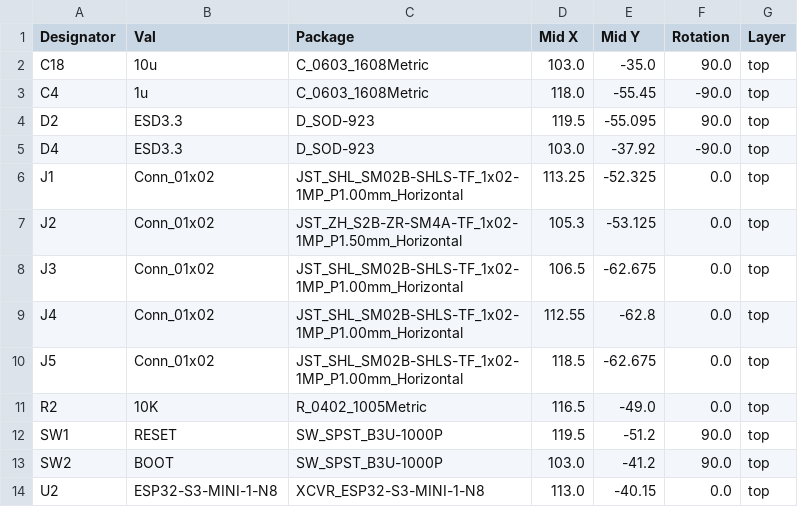
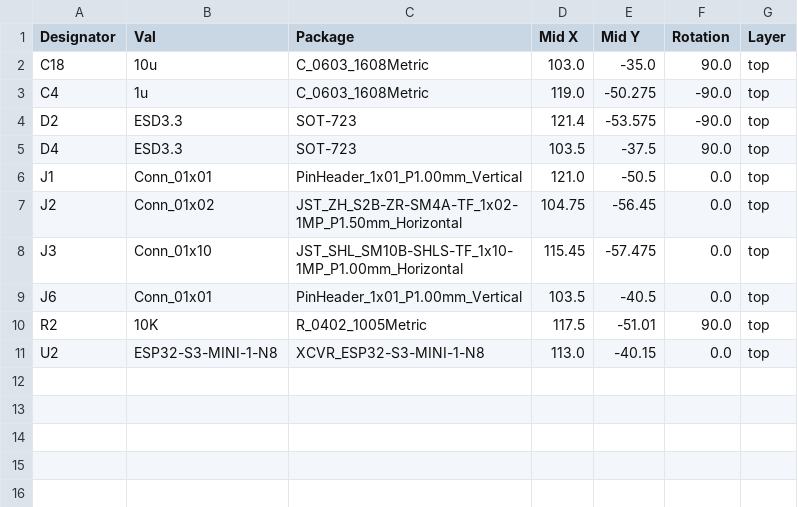
Before and after one commit to ABaboshin/IoTrains, a CSV file: hardware/esp32/jlcpcb/production_files/CPL-esp32.csv, drawn as a sheet.

```diff
--- a/hardware/esp32/jlcpcb/production_files/CPL-esp32.csv
+++ b/hardware/esp32/jlcpcb/production_files/CPL-esp32.csv
@@ -2,13 +2,10 @@ Designator,Val,Package,Mid X,Mid Y,Rotation,Layer
 C18,10u,C_0603_1608Metric,103.0,-35.0,90.0,top
-C4,1u,C_0603_1608Metric,118.0,-55.45,-90.0,top
-D2,ESD3.3,D_SOD-923,119.5,-55.095,90.0,top
-D4,ESD3.3,D_SOD-923,103.0,-37.92,-90.0,top
-J1,Conn_01x02,JST_SHL_SM02B-SHLS-TF_1x02-1MP_P1.00mm_Horizontal,113.25,-52.325,0.0,top
-J2,Conn_01x02,JST_ZH_S2B-ZR-SM4A-TF_1x02-1MP_P1.50mm_Horizontal,105.3,-53.125,0.0,top
-J3,Conn_01x02,JST_SHL_SM02B-SHLS-TF_1x02-1MP_P1.00mm_Horizontal,106.5,-62.675,0.0,top
-J4,Conn_01x02,JST_SHL_SM02B-SHLS-TF_1x02-1MP_P1.00mm_Horizontal,112.55,-62.8,0.0,top
-J5,Conn_01x02,JST_SHL_SM02B-SHLS-TF_1x02-1MP_P1.00mm_Horizontal,118.5,-62.675,0.0,top
-R2,10K,R_0402_1005Metric,116.5,-49.0,0.0,top
-SW1,RESET,SW_SPST_B3U-1000P,119.5,-51.2,90.0,top
-SW2,BOOT,SW_SPST_B3U-1000P,103.0,-41.2,90.0,top
+C4,1u,C_0603_1608Metric,119.0,-50.275,-90.0,top
+D2,ESD3.3,SOT-723,121.4,-53.575,-90.0,top
+D4,ESD3.3,SOT-723,103.5,-37.5,90.0,top
+J1,Conn_01x01,PinHeader_1x01_P1.00mm_Vertical,121.0,-50.5,0.0,top
+J2,Conn_01x02,JST_ZH_S2B-ZR-SM4A-TF_1x02-1MP_P1.50mm_Horizontal,104.75,-56.45,0.0,top
+J3,Conn_01x10,JST_SHL_SM10B-SHLS-TF_1x10-1MP_P1.00mm_Horizontal,115.45,-57.475,0.0,top
+J6,Conn_01x01,PinHeader_1x01_P1.00mm_Vertical,103.5,-40.5,0.0,top
+R2,10K,R_0402_1005Metric,117.5,-51.01,90.0,top
 U2,ESP32-S3-MINI-1-N8,XCVR_ESP32-S3-MINI-1-N8,113.0,-40.15,0.0,top
```
Also changed, not shown: hardware/esp32/jlcpcb/production_files/BOM-esp32.csv, 47 other files.
